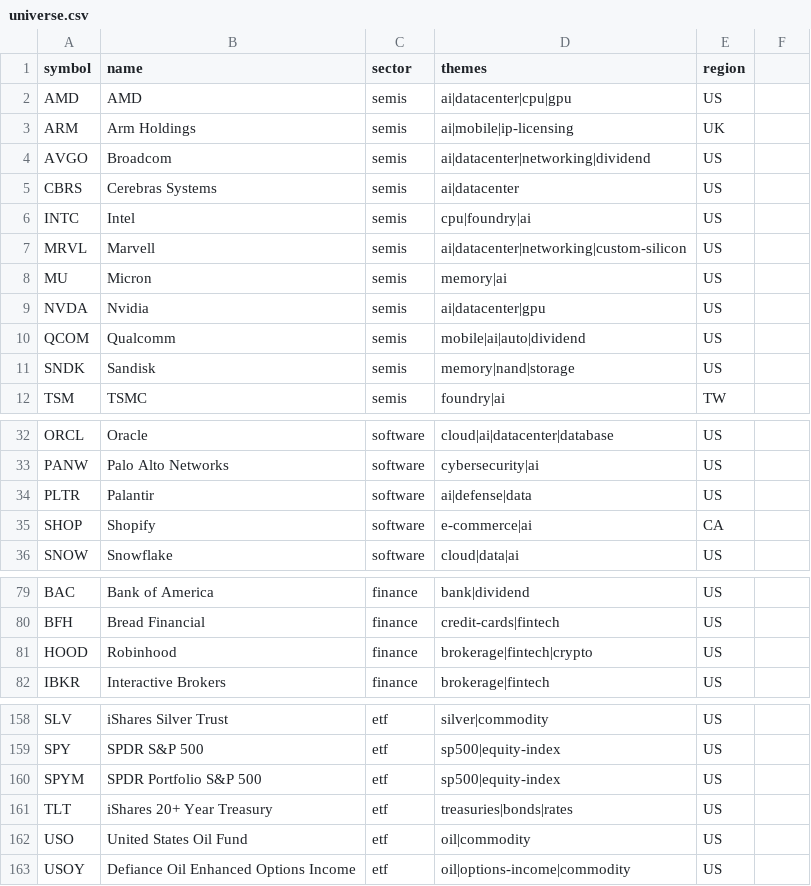
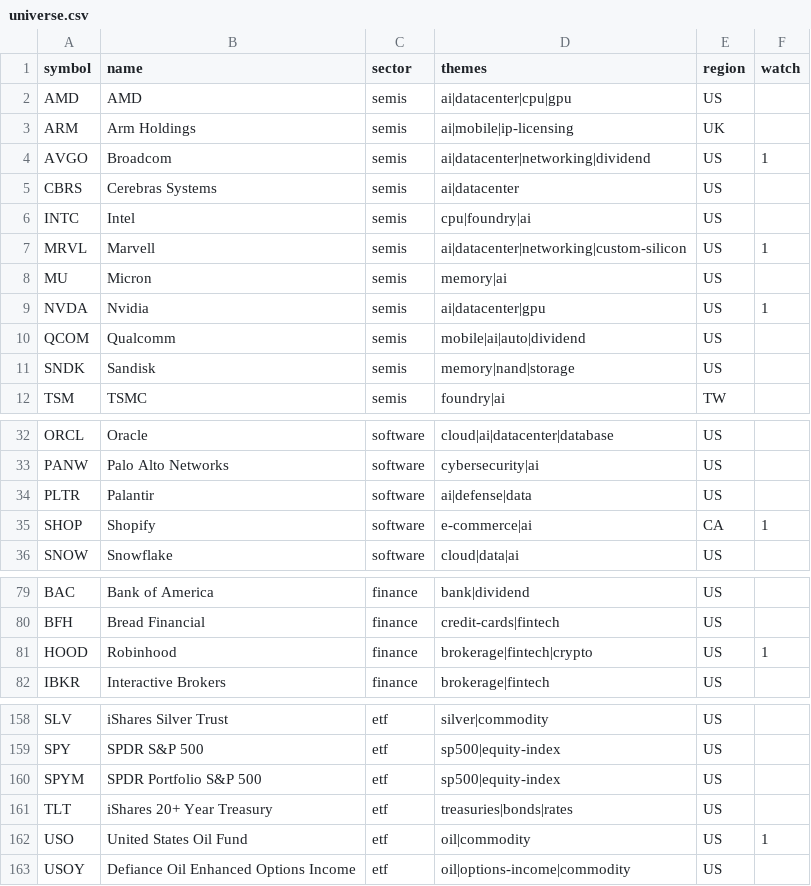
Before and after one commit to deSigntheClutch/alpaca-trading-system-rust, a CSV file: config/universe.csv, drawn as a sheet; only a part is shown, gaps mark what is left out; the diff names each change by its address in the sheet, - before the commit and + after, or states it on an @@ line.

```diff
--- a/config/universe.csv
+++ b/config/universe.csv
-F1: (empty)
+F1: watch
-F4 (watch): (empty)
+F4 (watch): 1
-F7 (watch): (empty)
+F7 (watch): 1
-F9 (watch): (empty)
+F9 (watch): 1
-F35 (watch): (empty)
+F35 (watch): 1
-F81 (watch): (empty)
+F81 (watch): 1
-F162 (watch): (empty)
+F162 (watch): 1
```
Also changed, not shown: 11 other files.
